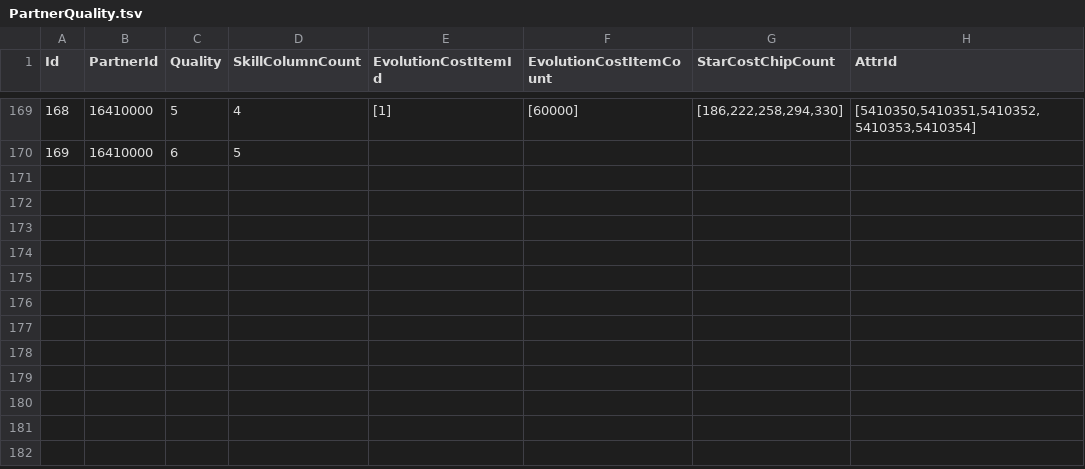
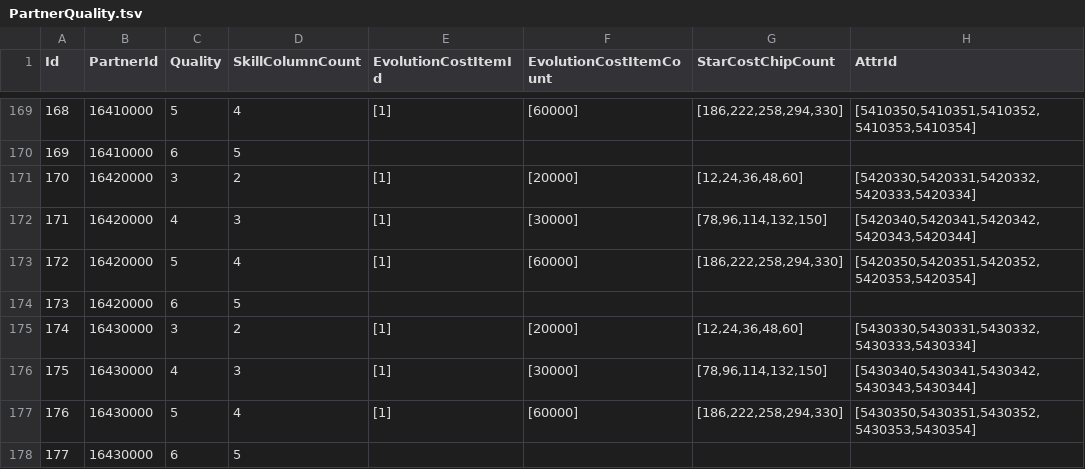
Before and after one commit to wacmkxiaoyi/pgr-gm-tool, a TSV file: backend/assets/EN/PartnerQuality.tsv, drawn as a sheet; only a part is shown, gaps mark what is left out.

```diff
--- a/backend/assets/EN/PartnerQuality.tsv
+++ b/backend/assets/EN/PartnerQuality.tsv
@@ -170 +170,9 @@
 169	16410000	6	5				
+170	16420000	3	2	[1]	[20000]	[12,24,36,48,60]	[5420330,5420331,5420332,5420333,5420334]
+171	16420000	4	3	[1]	[30000]	[78,96,114,132,150]	[5420340,5420341,5420342,5420343,5420344]
+172	16420000	5	4	[1]	[60000]	[186,222,258,294,330]	[5420350,5420351,5420352,5420353,5420354]
+173	16420000	6	5				
+174	16430000	3	2	[1]	[20000]	[12,24,36,48,60]	[5430330,5430331,5430332,5430333,5430334]
+175	16430000	4	3	[1]	[30000]	[78,96,114,132,150]	[5430340,5430341,5430342,5430343,5430344]
+176	16430000	5	4	[1]	[60000]	[186,222,258,294,330]	[5430350,5430351,5430352,5430353,5430354]
+177	16430000	6	5				
```
Also changed, not shown: backend/assets/EN/CharacterQuality.tsv, backend/assets/EN/Nameplate.tsv, 10 other files.
